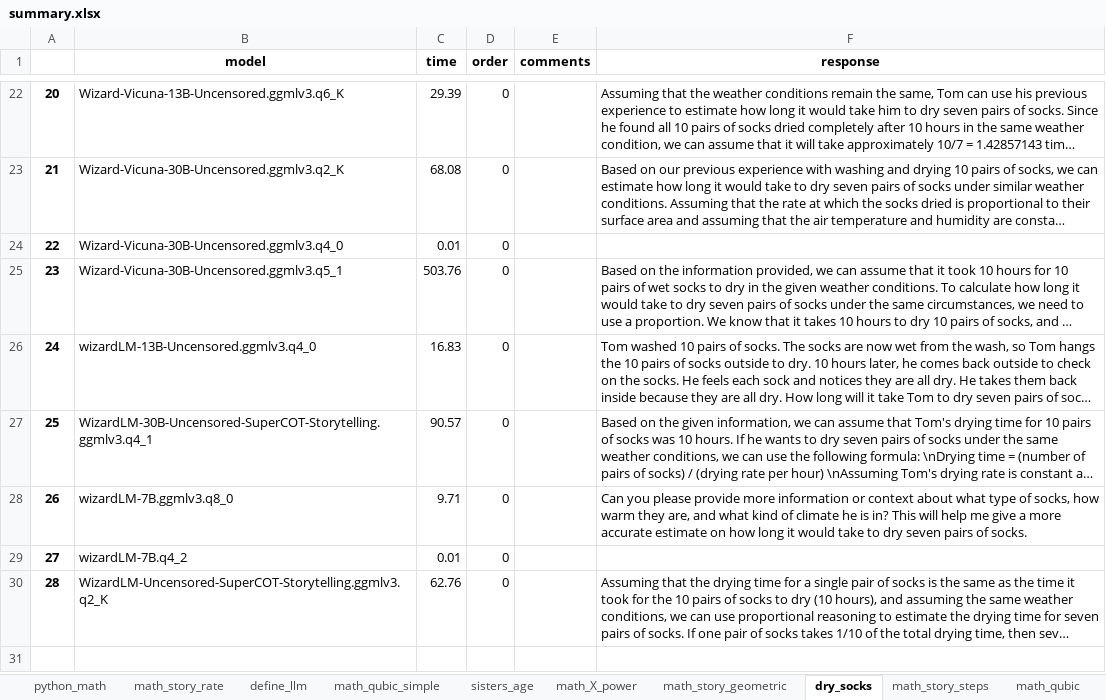
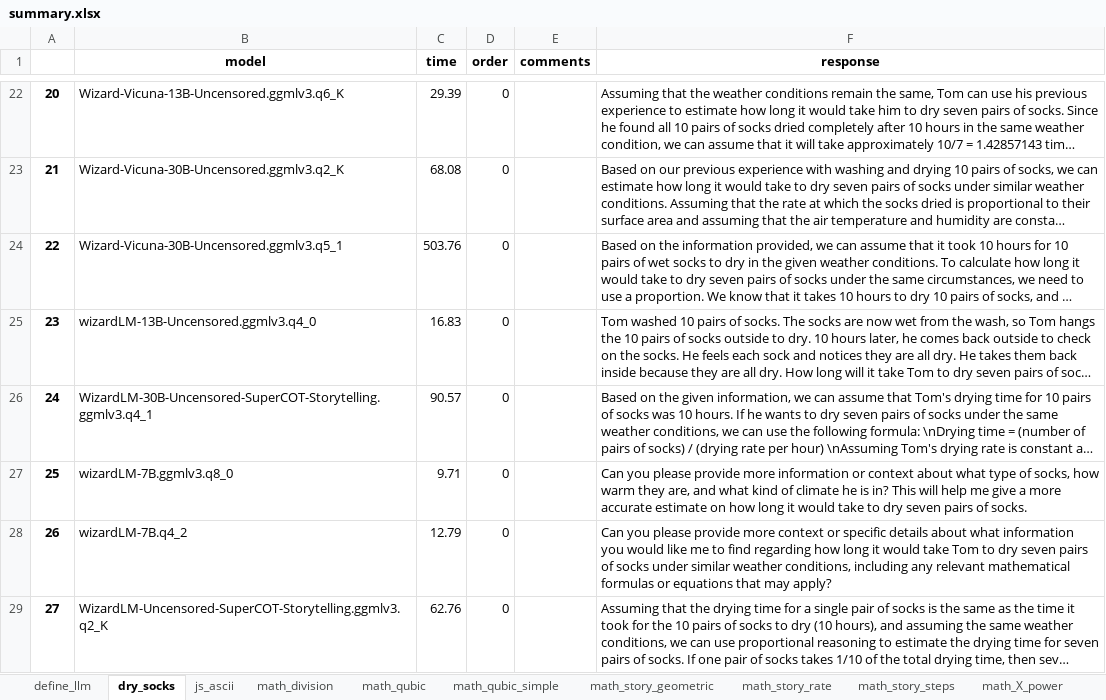
Before and after one commit to PhotoNomad0/ModelTesting, an Excel workbook: data/summary.xlsx, sheet dry_socks, drawn as a sheet; only a part is shown, gaps mark what is left out; long unchanged cells end in …; values as stored, in another font and other column widths than the file's, no borders; removed rows and columns are numbered as before the commit, all else as after; the diff names each change by its address in the sheet, - before the commit and + after, or states it on an @@ line.

```diff
--- a/data/summary.xlsx (sheet dry_socks)
+++ b/data/summary.xlsx (sheet dry_socks)
@@ sheet tab order changed: define_llm | dry_socks | js_ascii | math_division | math_qubic | math_qubic_simple | math_story_geometric | math_story_rate | math_story_steps | math_X_power @@
-row 24: 22 | Wizard-Vicuna-30B-Uncensored.ggmlv3.q4_0 | 0.01 | 0
@@ column A renumbered from row 24 down @@
-C28 (time): 0.01
+C28 (time): 12.79
-F28 (response): (empty)
+F28 (response): Can you please provide more context or specific details about what information you would like me to find regarding how long it would take Tom to dry seven pairs of socks under similar weather conditions, including any relevant mathematical formulas or equations that may apply?
```
Also changed, not shown: sheet math_story_geometric, sheet math_story_rate, sheet math_division, sheet math_qubic_simple, sheet railway, sheet math_X_power, 7 more sheets, 30 other files.
